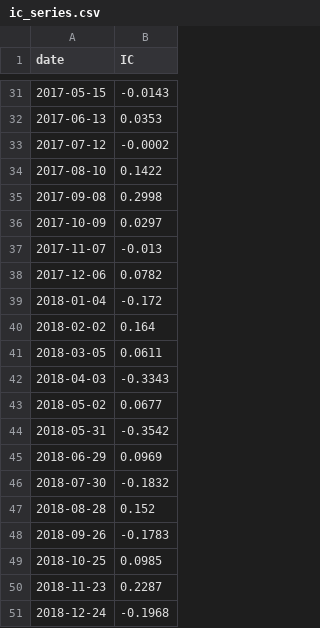
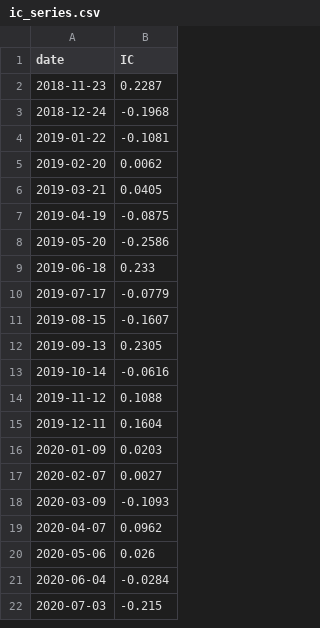
Before and after one commit to dnflsfud/ai-signal-portfolio, a CSV file: outputs/csv/ic_series.csv, drawn as a sheet; only a part is shown, gaps mark what is left out; the shorter side is filled out with more unchanged rows; the diff covers the shown part only.

```diff
--- a/outputs/csv/ic_series.csv
+++ b/outputs/csv/ic_series.csv
@@ -31,20 +2 @@ date,IC
-2017-05-15,-0.0143
-2017-06-13,0.0353
-2017-07-12,-0.0002
-2017-08-10,0.1422
-2017-09-08,0.2998
-2017-10-09,0.0297
-2017-11-07,-0.013
-2017-12-06,0.0782
-2018-01-04,-0.172
-2018-02-02,0.164
-2018-03-05,0.0611
-2018-04-03,-0.3343
-2018-05-02,0.0677
-2018-05-31,-0.3542
-2018-06-29,0.0969
-2018-07-30,-0.1832
-2018-08-28,0.152
-2018-09-26,-0.1783
-2018-10-25,0.0985
 2018-11-23,0.2287
```
Also changed, not shown: 29 removed rows elsewhere in this file, 5 other files.
